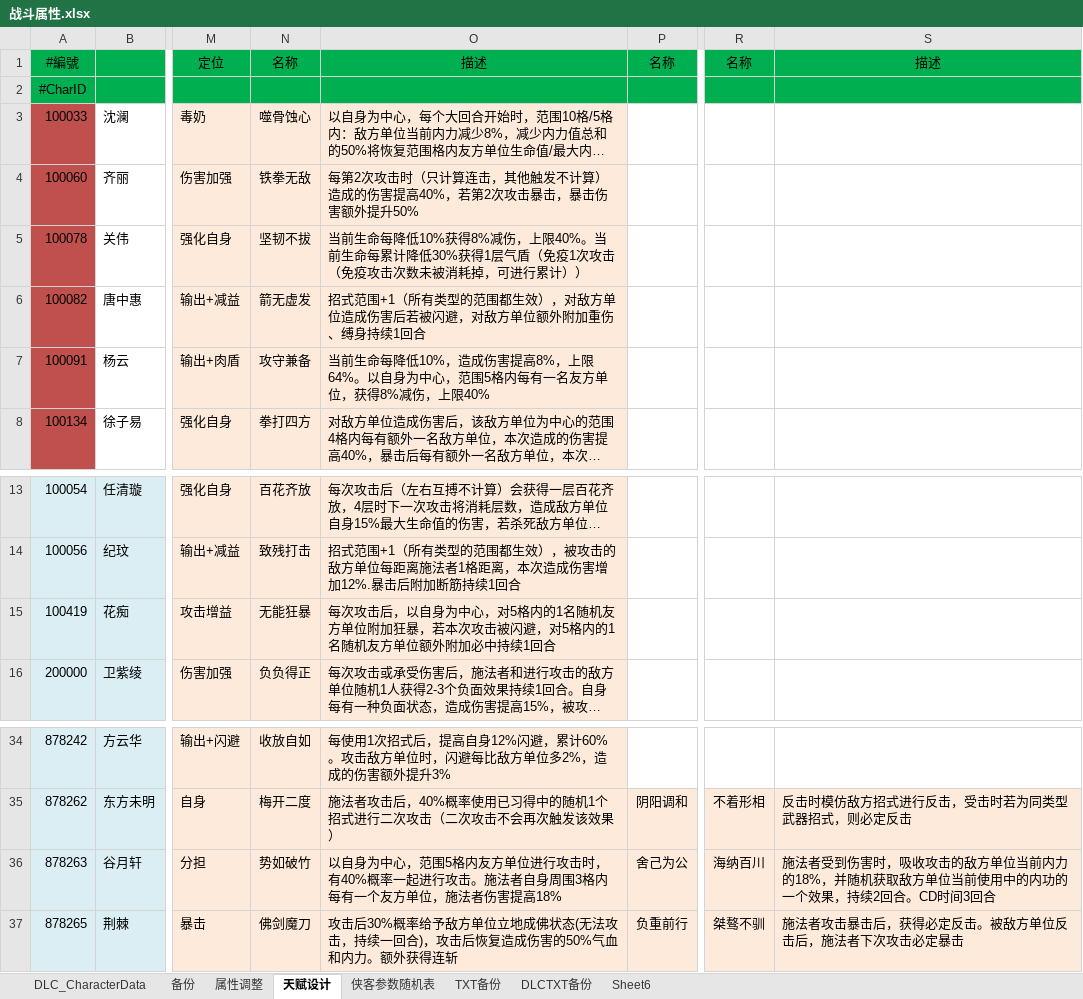
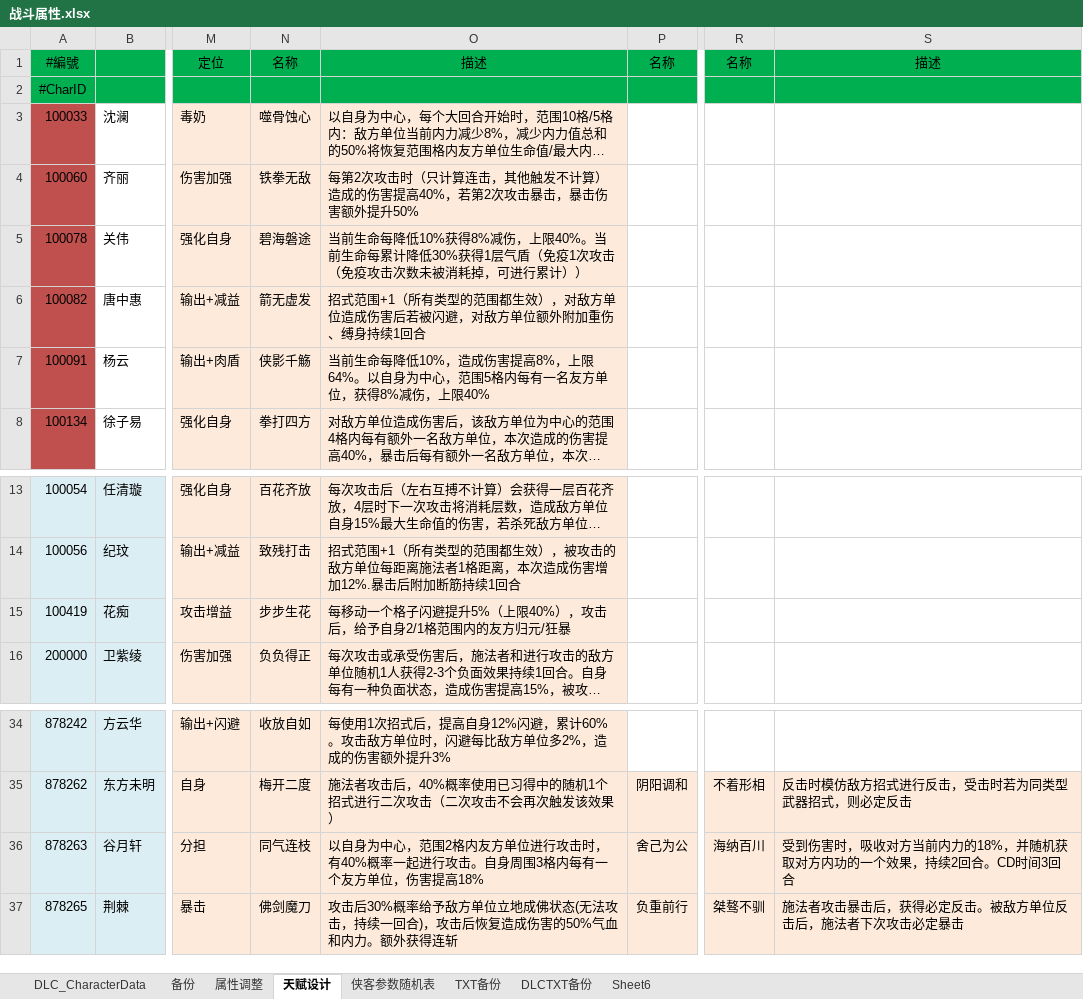
Before and after one commit to xiaozhuzzz/XiakePreMod, an Excel workbook: Excel文件/xiakeqian/战斗属性.xlsx, sheet 天赋设计, drawn as a sheet; only a part is shown, gaps mark what is left out; long unchanged cells end in …; values as stored, in another font and other column widths than the file's, no borders; conditional formats not drawn; the diff names each change by its address in the sheet, - before the commit and + after, or states it on an @@ line.

```diff
--- a/Excel文件/xiakeqian/战斗属性.xlsx (sheet 天赋设计)
+++ b/Excel文件/xiakeqian/战斗属性.xlsx (sheet 天赋设计)
-N5: 坚韧不拔
+N5: 碧海磐途
-N7: 攻守兼备
+N7: 侠影千觞
-N15: 无能狂暴
+N15: 步步生花
-O15: 每次攻击后，以自身为中心，对5格内的1名随机友方单位附加狂暴，若本次攻击被闪避，对5格内的1名随机友方单位额外附加必中持续1回合
+O15: 每移动一个格子闪避提升5%（上限40%），攻击后，给予自身2/1格范围内的友方归元/狂暴
-N36: 势如破竹
+N36: 同气连枝
-O36: …心，范围5格内友方单位进行攻击时，有40%概率一起进行攻击。施法者自身周围3格内每有一个友方单位，施法者伤害提高…
+O36: …心，范围2格内友方单位进行攻击时，有40%概率一起进行攻击。自身周围3格内每有一个友方单位，伤害提高…
-S36: 施法者受到伤害时，吸收攻击的敌方单位当前内力的18%，并随机获取敌方单位当前使用中的内功的一…
+S36: 受到伤害时，吸收对方当前内力的18%，并随机获取对方内功的一…
```
Also changed, not shown: 2 other files.
